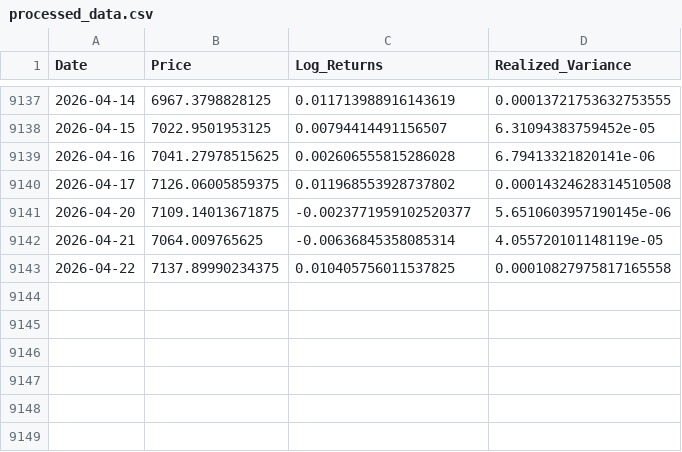
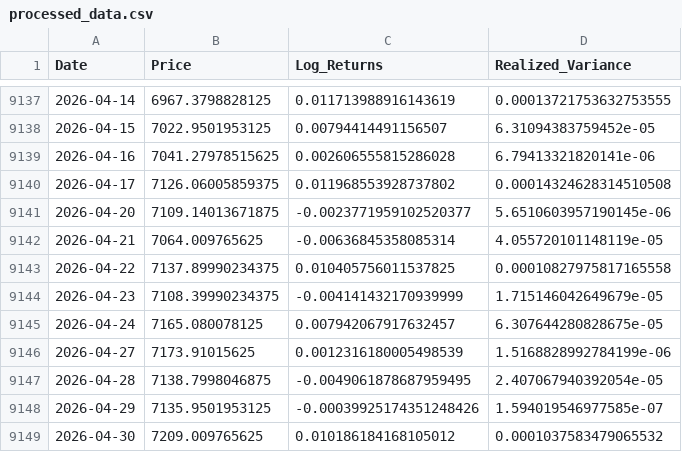
Before and after one commit to valto27/Project-portfolio, a CSV file: vol-forecasting-GARCH-LSTM/data/processed/processed_data.csv, drawn as a sheet; only a part is shown, gaps mark what is left out; the diff names each change by its address in the sheet, - before the commit and + after, or states it on an @@ line.

```diff
--- a/vol-forecasting-GARCH-LSTM/data/processed/processed_data.csv
+++ b/vol-forecasting-GARCH-LSTM/data/processed/processed_data.csv
+row 9144: 2026-04-23 | 7108.39990234375 | -0.004141432170939999 | 1.715146042649679e-05
+row 9145: 2026-04-24 | 7165.080078125 | 0.007942067917632457 | 6.307644280828675e-05
+row 9146: 2026-04-27 | 7173.91015625 | 0.0012316180005498539 | 1.5168828992784199e-06
+row 9147: 2026-04-28 | 7138.7998046875 | -0.0049061878687959495 | 2.407067940392054e-05
+row 9148: 2026-04-29 | 7135.9501953125 | -0.00039925174351248426 | 1.594019546977585e-07
+row 9149: 2026-04-30 | 7209.009765625 | 0.010186184168105012 | 0.0001037583479065532
```
Also changed, not shown: vol-forecasting-GARCH-LSTM/data/raw/SP500_raw.csv, vol-forecasting-GARCH-LSTM/results/metrics/garch_metrics.csv, 11 other files.
